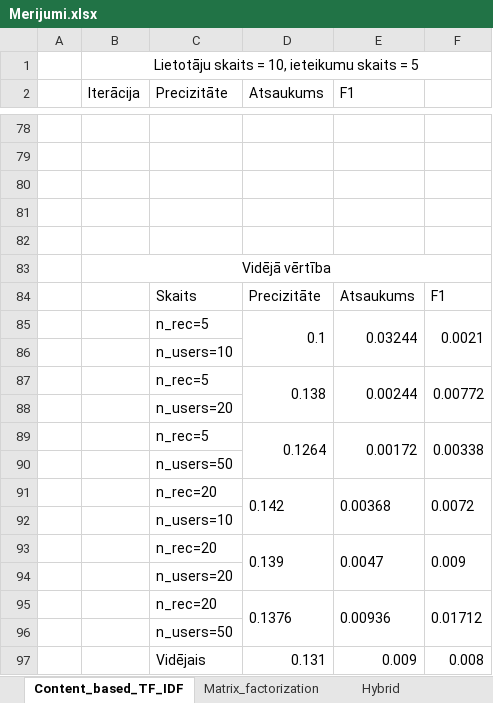
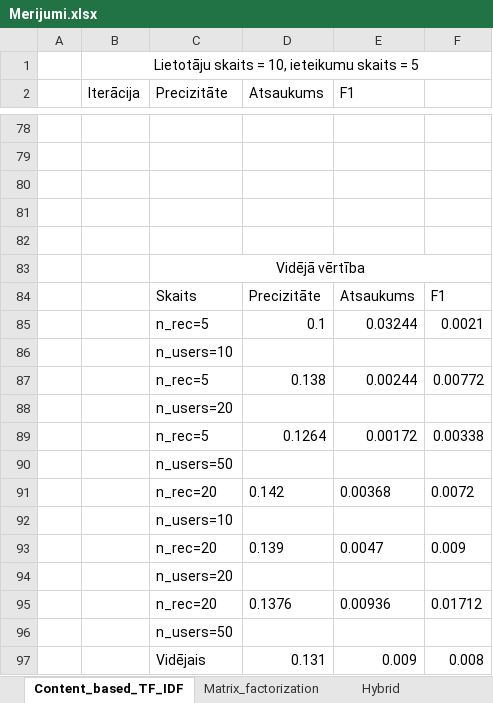
Before and after one commit to RobertsGzibovskis/Bakalaura-darbs, an Excel workbook: Merijumi.xlsx, sheet Content_based_TF_IDF, drawn as a sheet; only a part is shown, gaps mark what is left out; values as stored, in another font and other column widths than the file's, no borders; table styles not drawn; removed rows and columns are numbered as before the commit, all else as after; the diff names each change by its address in the sheet, - before the commit and + after, or states it on an @@ line.

```diff
--- a/Merijumi.xlsx (sheet Content_based_TF_IDF)
+++ b/Merijumi.xlsx (sheet Content_based_TF_IDF)
-row 83:  | Vidējā vērtība
+row 83:  |  | Vidējā vērtība
-D85:D86 merged
-E85:E86 merged
-F85:F86 merged
-D87:D88 merged
-E87:E88 merged
-F87:F88 merged
-D89:D90 merged
-E89:E90 merged
-F89:F90 merged
-D91:D92 merged
-E91:E92 merged
-F91:F92 merged
-D93:D94 merged
-E93:E94 merged
-F93:F94 merged
-D95:D96 merged
-E95:E96 merged
-F95:F96 merged
```
Also changed, not shown: Parbaude.xlsx, 1 other file.
